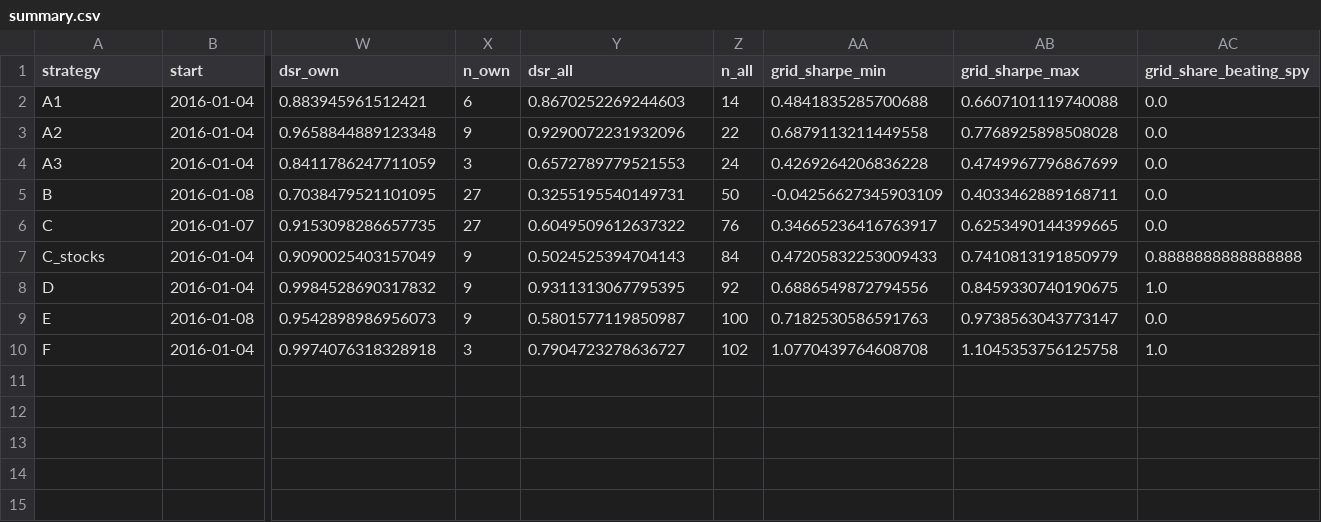
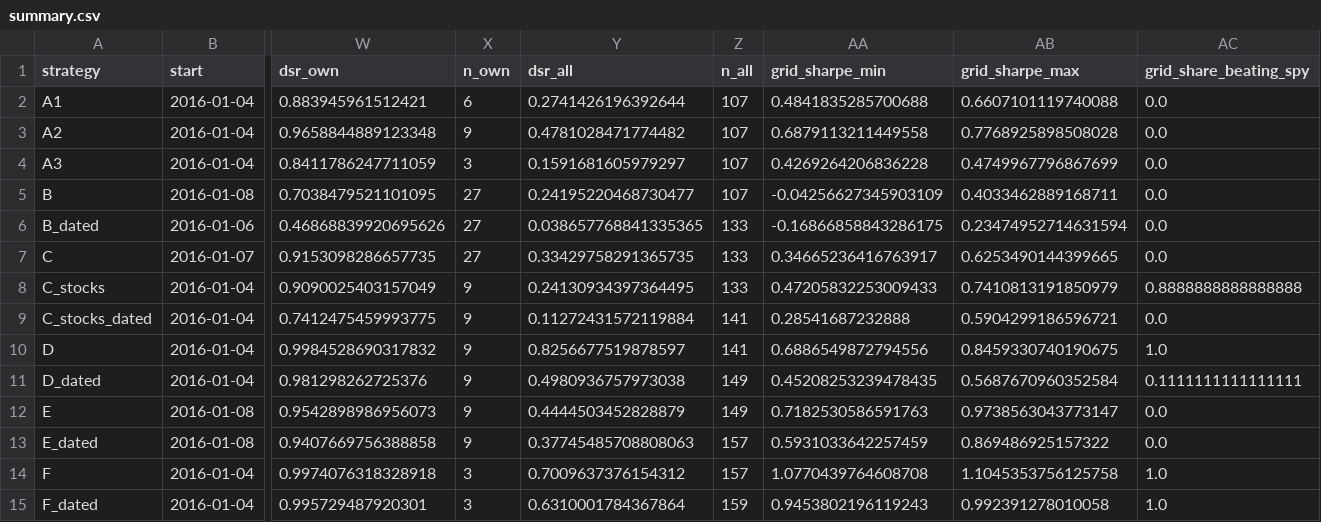
Before and after one commit to zwuccc/quantmodels, a CSV file: results/phase4/summary.csv, drawn as a sheet; only a part is shown, gaps mark what is left out; addresses are those after the commit; rows hold the shown columns only; the diff names each change by its address in the sheet, - before the commit and + after, or states it on an @@ line.

```diff
--- a/results/phase4/summary.csv
+++ b/results/phase4/summary.csv
-Y2 (dsr_all): 0.8670252269244603
+Y2 (dsr_all): 0.2741426196392644
-Z2 (n_all): 14
+Z2 (n_all): 107
-Y3 (dsr_all): 0.9290072231932096
+Y3 (dsr_all): 0.4781028471774482
-Z3 (n_all): 22
+Z3 (n_all): 107
-Y4 (dsr_all): 0.6572789779521553
+Y4 (dsr_all): 0.1591681605979297
-Z4 (n_all): 24
+Z4 (n_all): 107
-Y5 (dsr_all): 0.3255195540149731
+Y5 (dsr_all): 0.24195220468730477
-Z5 (n_all): 50
+Z5 (n_all): 107
+row 6: B_dated | 2016-01-06 | 0.46868839920695626 | 27 | 0.038657768841335365 | 133 | -0.16866858843286175 | 0.23474952714631594 | 0.0
-Y7 (dsr_all): 0.6049509612637322
+Y7 (dsr_all): 0.33429758291365735
-Z7 (n_all): 76
+Z7 (n_all): 133
-Y8 (dsr_all): 0.5024525394704143
+Y8 (dsr_all): 0.24130934397364495
-Z8 (n_all): 84
+Z8 (n_all): 133
+row 9: C_stocks_dated | 2016-01-04 | 0.7412475459993775 | 9 | 0.11272431572119884 | 141 | 0.28541687232888 | 0.5904299186596721 | 0.0
-Y10 (dsr_all): 0.9311313067795395
+Y10 (dsr_all): 0.8256677519878597
-Z10 (n_all): 92
+Z10 (n_all): 141
+row 11: D_dated | 2016-01-04 | 0.981298262725376 | 9 | 0.4980936757973038 | 149 | 0.45208253239478435 | 0.5687670960352584 | 0.1111111111111111
-Y12 (dsr_all): 0.5801577119850987
+Y12 (dsr_all): 0.4444503452828879
-Z12 (n_all): 100
+Z12 (n_all): 149
+row 13: E_dated | 2016-01-08 | 0.9407669756388858 | 9 | 0.37745485708808063 | 157 | 0.5931033642257459 | 0.869486925157322 | 0.0
-Y14 (dsr_all): 0.7904723278636727
+Y14 (dsr_all): 0.7009637376154312
-Z14 (n_all): 102
+Z14 (n_all): 157
+row 15: F_dated | 2016-01-04 | 0.995729487920301 | 3 | 0.6310001784367864 | 159 | 0.9453802196119243 | 0.992391278010058 | 1.0
```
Also changed, not shown: results/phase3/by_year.csv, results/phase3/summary.csv, 15 other files.
